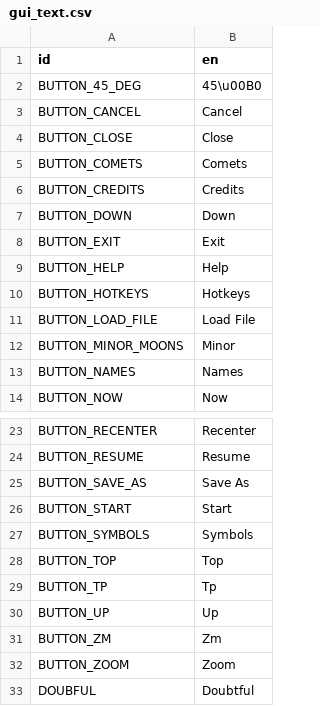
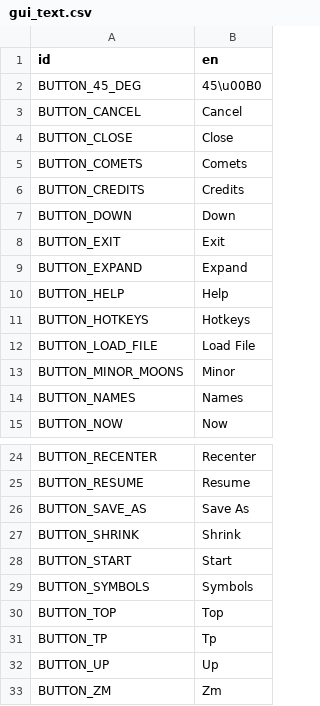
Before and after one commit to ivoyager/ivoyager, a CSV file: data/text/gui_text.csv, drawn as a sheet; only a part is shown, gaps mark what is left out; the shorter side is filled out with more unchanged rows.

```diff
--- a/data/text/gui_text.csv
+++ b/data/text/gui_text.csv
@@ -8,2 +8,3 @@ BUTTON_DOWN,Down
 BUTTON_EXIT,Exit
+BUTTON_EXPAND,Expand
 BUTTON_HELP,Help
@@ -25,2 +26,3 @@ BUTTON_RESUME,Resume
 BUTTON_SAVE_AS,Save As
+BUTTON_SHRINK,Shrink
 BUTTON_START,Start
```
Also changed, not shown: 4 other files.
